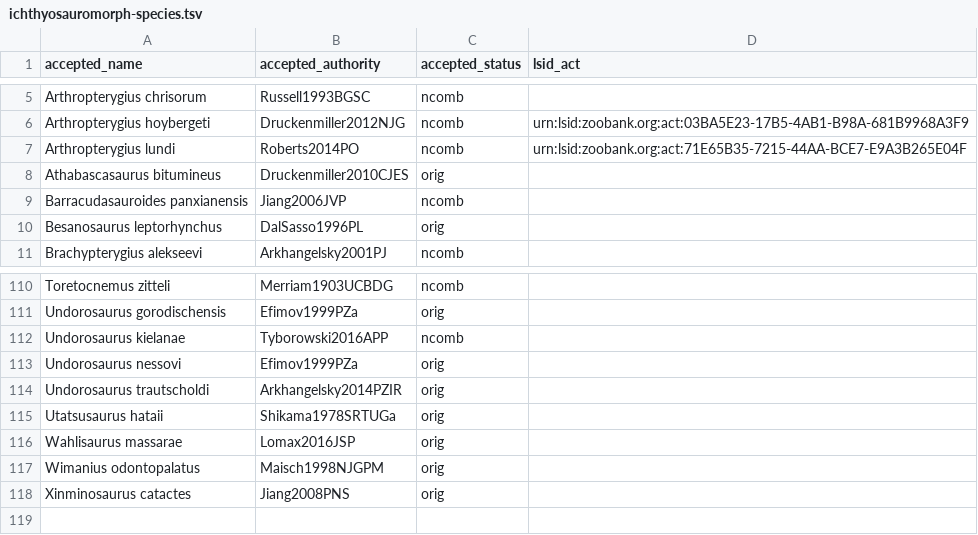
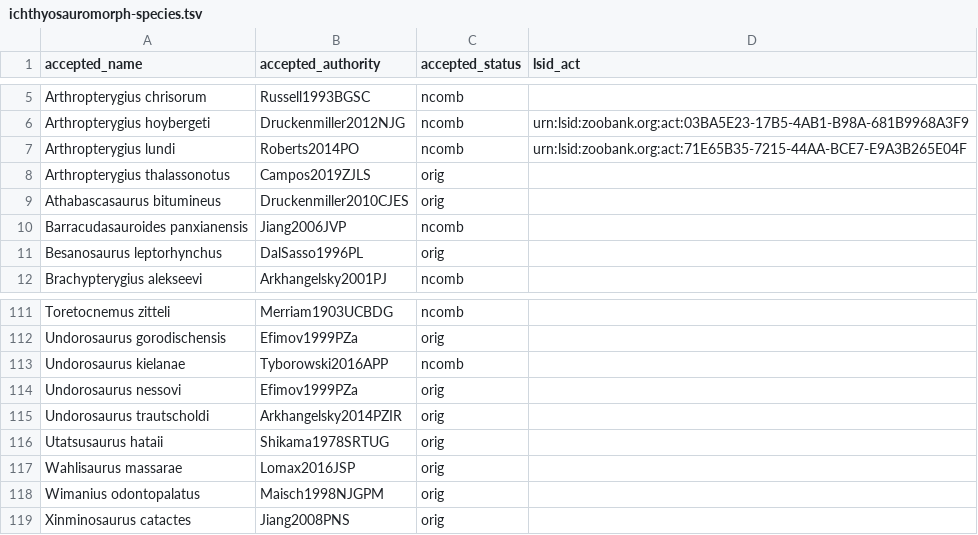
Before and after one commit to benjaminmoon/ichthyosaurs, a TSV file: ichthyosauromorph-taxonomy/ichthyosauromorph-species.tsv, drawn as a sheet; only a part is shown, gaps mark what is left out.

```diff
--- a/ichthyosauromorph-taxonomy/ichthyosauromorph-species.tsv
+++ b/ichthyosauromorph-taxonomy/ichthyosauromorph-species.tsv
@@ -7,2 +7,3 @@ Arthropterygius hoybergeti	Druckenmiller2012NJG	ncomb	urn:lsid:zoobank.org:act:0
 Arthropterygius lundi	Roberts2014PO	ncomb	urn:lsid:zoobank.org:act:71E65B35-7215-44AA-BCE7-E9A3B265E04F
+Arthropterygius thalassonotus	Campos2019ZJLS	orig	
 Athabascasaurus bitumineus	Druckenmiller2010CJES	orig	
@@ -114,3 +115,3 @@ Undorosaurus nessovi	Efimov1999PZa	orig
 Undorosaurus trautscholdi	Arkhangelsky2014PZIR	orig	
-Utatsusaurus hataii	Shikama1978SRTUGa	orig	
+Utatsusaurus hataii	Shikama1978SRTUG	orig	
 Wahlisaurus massarae	Lomax2016JSP	orig	
```
Also changed, not shown: ichthyosauromorph-taxonomy/ichthyosauromorph-synonymy.tsv, 6 other files.
